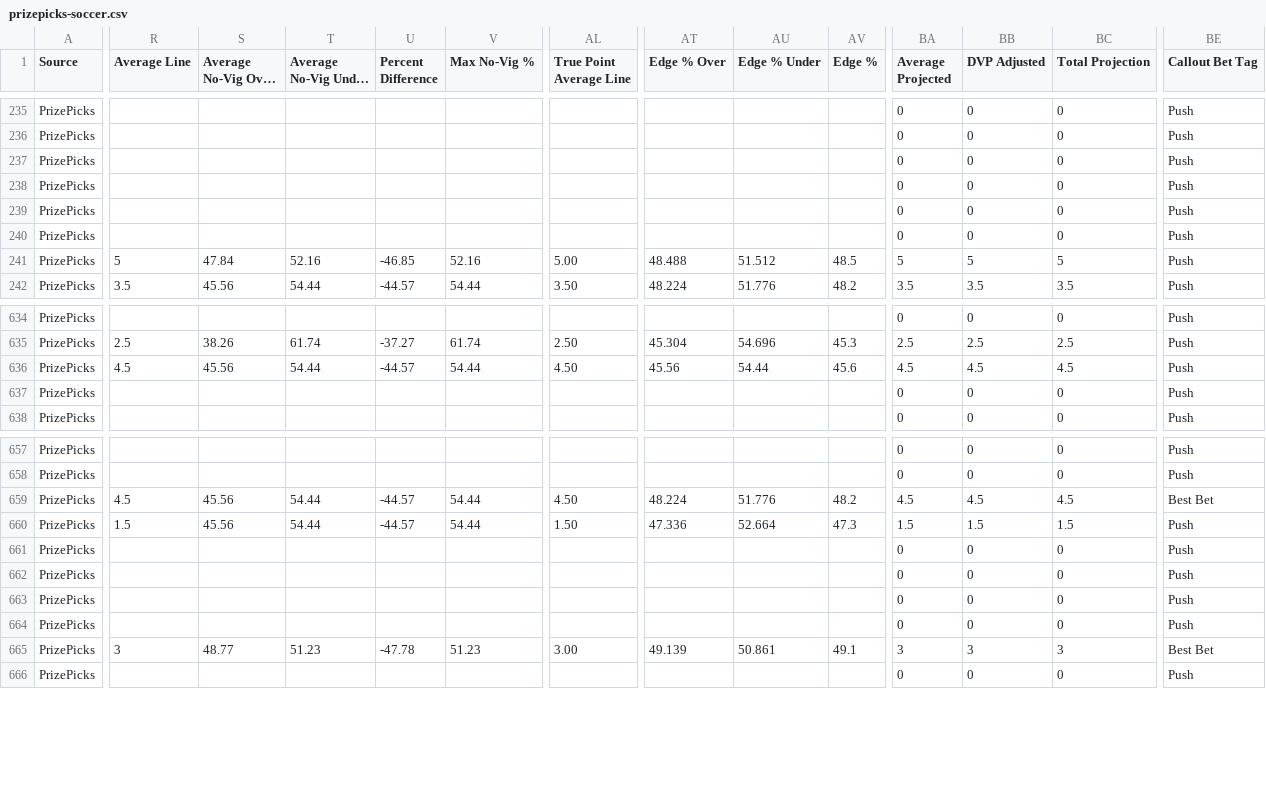
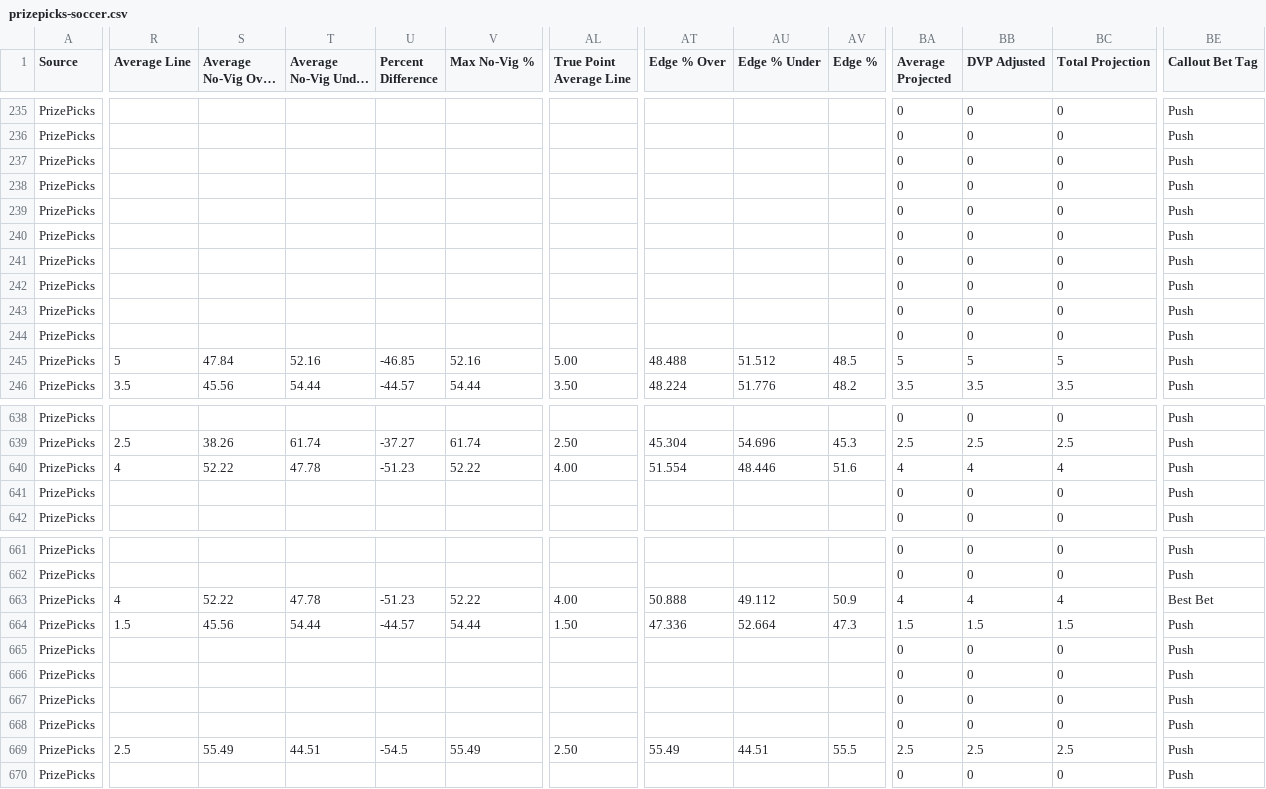
Before and after one commit to 925Sports/925-optimizer, a CSV file: data/prizepicks-soccer.csv, drawn as a sheet; only a part is shown, gaps mark what is left out; long unchanged cells end in …; addresses are those after the commit; rows hold the shown columns only; the diff covers the shown part only; the diff names each change by its address in the sheet, - before the commit and + after, or states it on an @@ line.

```diff
--- a/data/prizepicks-soccer.csv
+++ b/data/prizepicks-soccer.csv
+row 237: PrizePicks |  |  |  |  |  |  |  |  |  | 0 | 0 | 0 | Push
+row 238: PrizePicks |  |  |  |  |  |  |  |  |  | 0 | 0 | 0 | Push
+row 243: PrizePicks |  |  |  |  |  |  |  |  |  | 0 | 0 | 0 | Push
+row 244: PrizePicks |  |  |  |  |  |  |  |  |  | 0 | 0 | 0 | Push
-R640 (Average Line): 4.5
+R640 (Average Line): 4
-S640 (Average No-Vig Over %): 45.56
+S640 (Average No-Vig Over %): 52.22
-T640 (Average No-Vig Under %): 54.44
+T640 (Average No-Vig Under %): 47.78
-U640 (Percent Difference): -44.57
+U640 (Percent Difference): -51.23
-V640 (Max No-Vig %): 54.44
+V640 (Max No-Vig %): 52.22
-AL640 (True Point Average Line): 4.50
+AL640 (True Point Average Line): 4.00
-AT640 (Edge % Over): 45.56
+AT640 (Edge % Over): 51.554
-AU640 (Edge % Under): 54.44
+AU640 (Edge % Under): 48.446
-AV640 (Edge %): 45.6
+AV640 (Edge %): 51.6
-BA640 (Average Projected): 4.5
+BA640 (Average Projected): 4
-BB640 (DVP Adjusted): 4.5
+BB640 (DVP Adjusted): 4
-BC640 (Total Projection): 4.5
+BC640 (Total Projection): 4
-R663 (Average Line): 4.5
+R663 (Average Line): 4
-S663 (Average No-Vig Over %): 45.56
+S663 (Average No-Vig Over %): 52.22
-T663 (Average No-Vig Under %): 54.44
+T663 (Average No-Vig Under %): 47.78
-U663 (Percent Difference): -44.57
+U663 (Percent Difference): -51.23
-V663 (Max No-Vig %): 54.44
+V663 (Max No-Vig %): 52.22
-AL663 (True Point Average Line): 4.50
+AL663 (True Point Average Line): 4.00
-AT663 (Edge % Over): 48.224
+AT663 (Edge % Over): 50.888
-AU663 (Edge % Under): 51.776
+AU663 (Edge % Under): 49.112
-AV663 (Edge %): 48.2
+AV663 (Edge %): 50.9
-BA663 (Average Projected): 4.5
+BA663 (Average Projected): 4
-BB663 (DVP Adjusted): 4.5
+BB663 (DVP Adjusted): 4
-BC663 (Total Projection): 4.5
+BC663 (Total Projection): 4
-R669 (Average Line): 3
+R669 (Average Line): 2.5
-S669 (Average No-Vig Over %): 48.77
+S669 (Average No-Vig Over %): 55.49
-T669 (Average No-Vig Under %): 51.23
+T669 (Average No-Vig Under %): 44.51
-U669 (Percent Difference): -47.78
+U669 (Percent Difference): -54.5
-V669 (Max No-Vig %): 51.23
+V669 (Max No-Vig %): 55.49
-AL669 (True Point Average Line): 3.00
+AL669 (True Point Average Line): 2.50
-AT669 (Edge % Over): 49.139
+AT669 (Edge % Over): 55.49
-AU669 (Edge % Under): 50.861
+AU669 (Edge % Under): 44.51
-AV669 (Edge %): 49.1
+AV669 (Edge %): 55.5
-BA669 (Average Projected): 3
+BA669 (Average Projected): 2.5
-BB669 (DVP Adjusted): 3
+BB669 (DVP Adjusted): 2.5
-BC669 (Total Projection): 3
+BC669 (Total Projection): 2.5
-BE669 (Callout Bet Tag): Best Bet
+BE669 (Callout Bet Tag): Push
```
Also changed, not shown: 66 edited cells elsewhere in this file, 2 other files.
